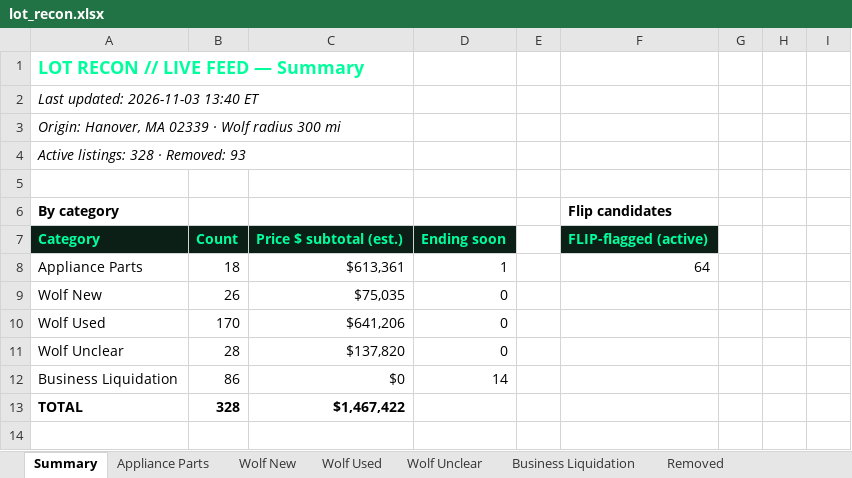
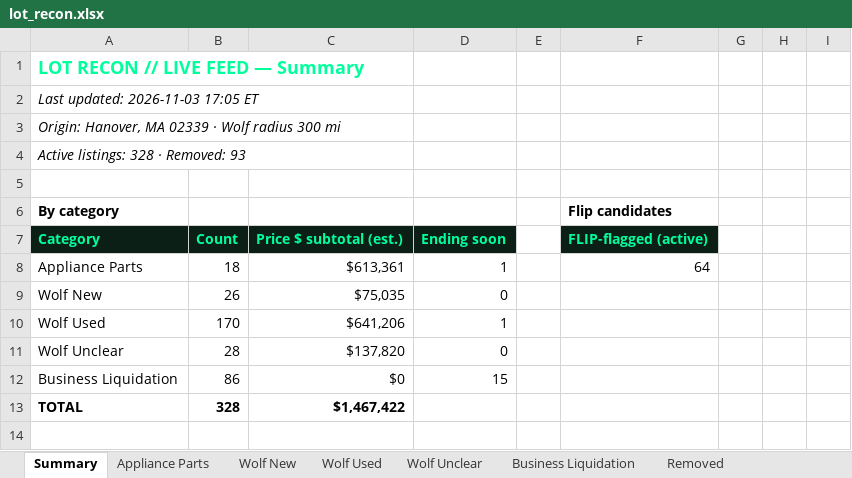
Before and after one commit to theequipmentpark/lot-recon, an Excel workbook: lot_recon.xlsx, sheet Summary, drawn as a sheet; only a part is shown; values as stored, in another font and other column widths than the file's, no borders; the diff names each change by its address in the sheet, - before the commit and + after, or states it on an @@ line.

```diff
--- a/lot_recon.xlsx (sheet Summary)
+++ b/lot_recon.xlsx (sheet Summary)
-A2: Last updated: 2026-11-03 13:40 ET
+A2: Last updated: 2026-11-03 17:05 ET
-D10: 0
+D10: 1
-D12: 14
+D12: 15
```
Also changed, not shown: sheet Removed, sheet Business Liquidation, sheet Wolf Used, 1 other file.
